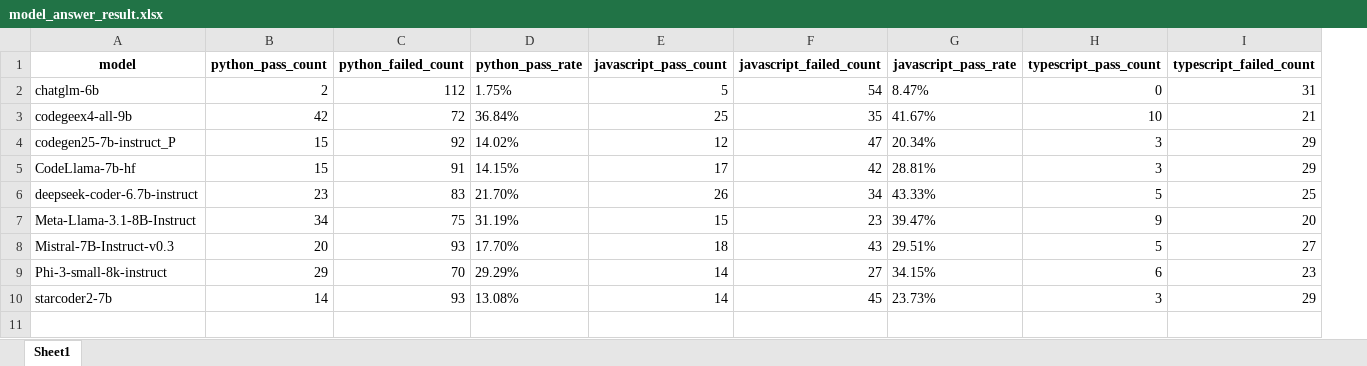
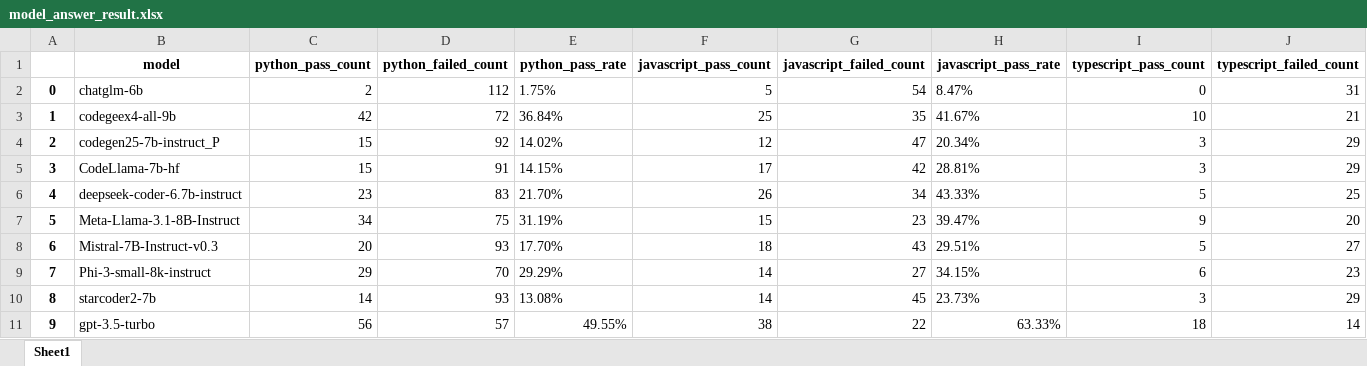
Before and after one commit to somethingpluto/RealisticEval-Data, an Excel workbook: analysis/model_answer_result.xlsx, sheet Sheet1, drawn as a sheet; only a part is shown; values as stored, in another font and other column widths than the file's, no borders; rows hold the shown columns only; the diff names each change by its address in the sheet, - before the commit and + after, or states it on an @@ line.

```diff
--- a/analysis/model_answer_result.xlsx (sheet Sheet1)
+++ b/analysis/model_answer_result.xlsx (sheet Sheet1)
+column A, rows 2-10: 0 | 1 | 2 | 3 | 4 | 5 | 6 | 7 | 8
+row 11: 9 | gpt-3.5-turbo | 56 | 57 | 49.55% | 38 | 22 | 63.33% | 18 | 14
```
Also changed, not shown: 26 other files.
